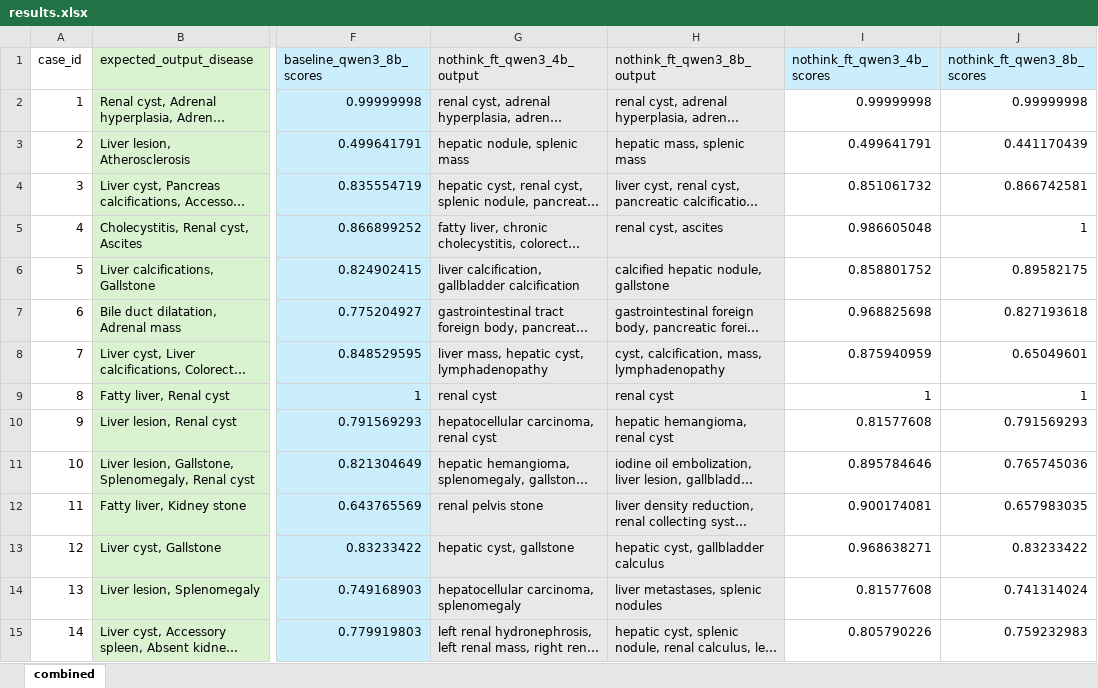
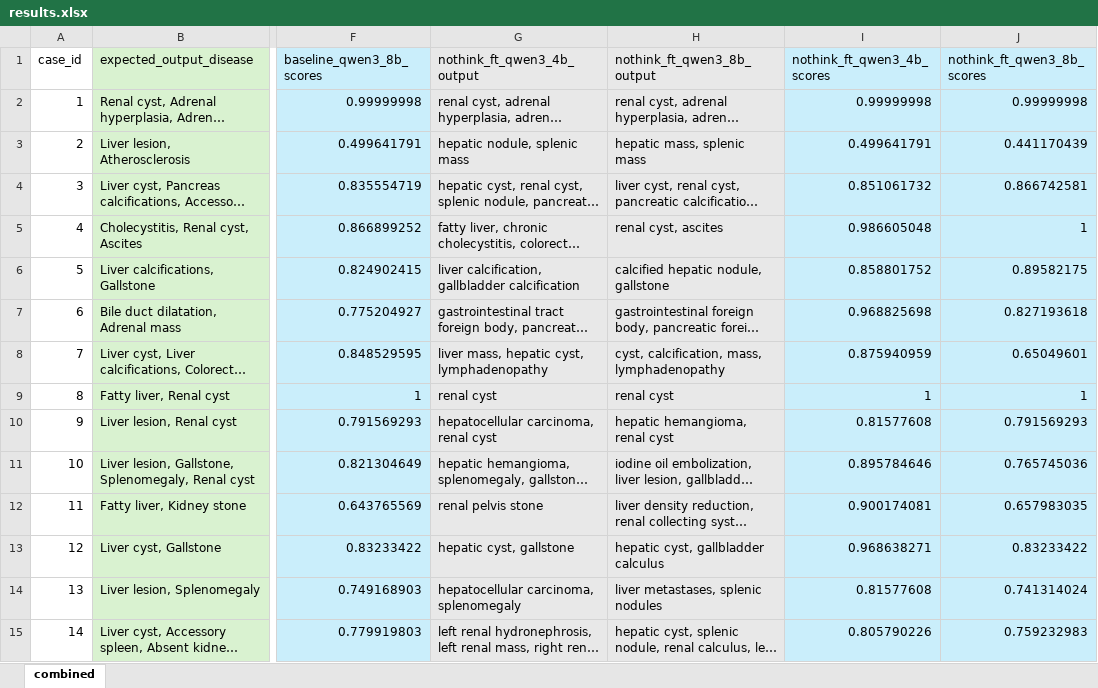
Before and after one commit to esu-rs/FinetuneLLM-NLP-Quiz, an Excel workbook: output/results.xlsx, sheet combined, drawn as a sheet; only a part is shown, gaps mark what is left out; long unchanged cells end in …; values as stored, in another font and other column widths than the file's, no borders; the diff covers the shown part only; the diff names each change by its address in the sheet, - before the commit and + after, or states it on an @@ line.

Commit message:
fix formatting in results.xlsx

```diff
--- a/output/results.xlsx (sheet combined)
+++ b/output/results.xlsx (sheet combined)
-I2:J15 fill: none
+I2:J15 fill: #CAEEFB
```
Also changed, not shown: cell formats elsewhere in this sheet.
